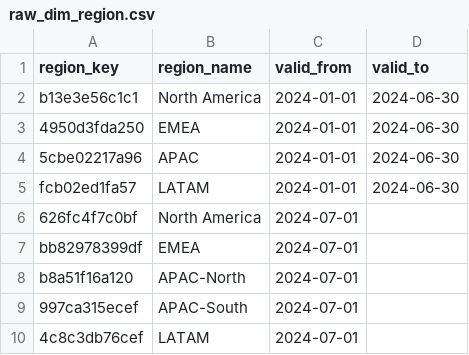
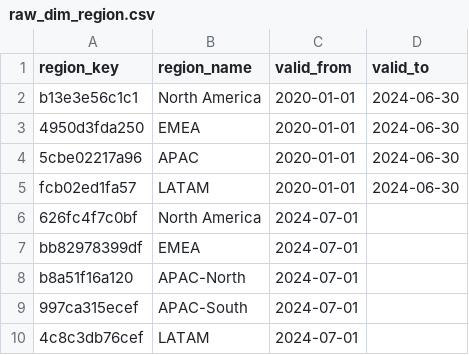
Before and after one commit to anirudh14397/oss-sales-nl-agent, a CSV file: data/seed/raw_dim_region.csv, drawn as a sheet.

```diff
--- a/data/seed/raw_dim_region.csv
+++ b/data/seed/raw_dim_region.csv
@@ -1,6 +1,6 @@
 region_key,region_name,valid_from,valid_to
-b13e3e56c1c1,North America,2024-01-01,2024-06-30
-4950d3fda250,EMEA,2024-01-01,2024-06-30
-5cbe02217a96,APAC,2024-01-01,2024-06-30
-fcb02ed1fa57,LATAM,2024-01-01,2024-06-30
+b13e3e56c1c1,North America,2020-01-01,2024-06-30
+4950d3fda250,EMEA,2020-01-01,2024-06-30
+5cbe02217a96,APAC,2020-01-01,2024-06-30
+fcb02ed1fa57,LATAM,2020-01-01,2024-06-30
 626fc4f7c0bf,North America,2024-07-01,
```
Also changed, not shown: data/seed/raw_dim_product.csv, 5 other files.
